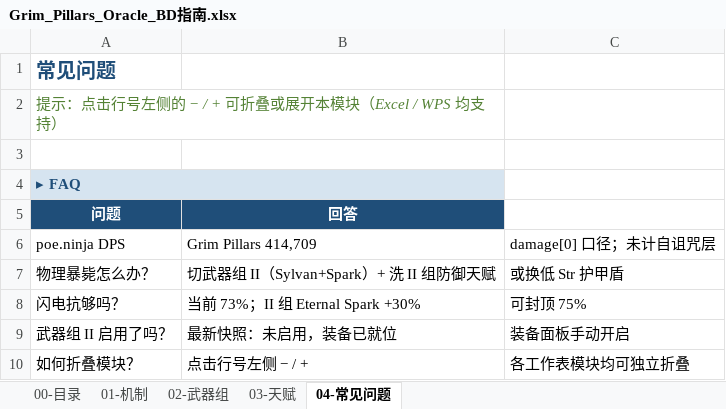
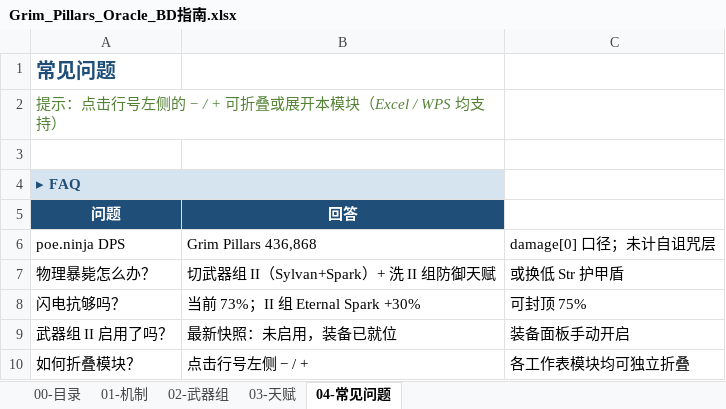
Before and after one commit to chalo0518-ctrl/CLADOS_POE2_BDG-UILDING, an Excel workbook: Grim_Pillars_Oracle_BD指南.xlsx, sheet 04-常见问题, drawn as a sheet; values as stored, in another font and other column widths than the file's, no borders; the diff names each change by its address in the sheet, - before the commit and + after, or states it on an @@ line.

```diff
--- a/Grim_Pillars_Oracle_BD指南.xlsx (sheet 04-常见问题)
+++ b/Grim_Pillars_Oracle_BD指南.xlsx (sheet 04-常见问题)
-B6 (回答): Grim Pillars 414,709
+B6 (回答): Grim Pillars 436,868
```
Also changed, not shown: sheet 02-武器组, sheet 01-机制, sheet 03-天赋, charts or pictures, Coiling_Bolts_Blood_Mage_BD指南.xlsx, 9 other files.
